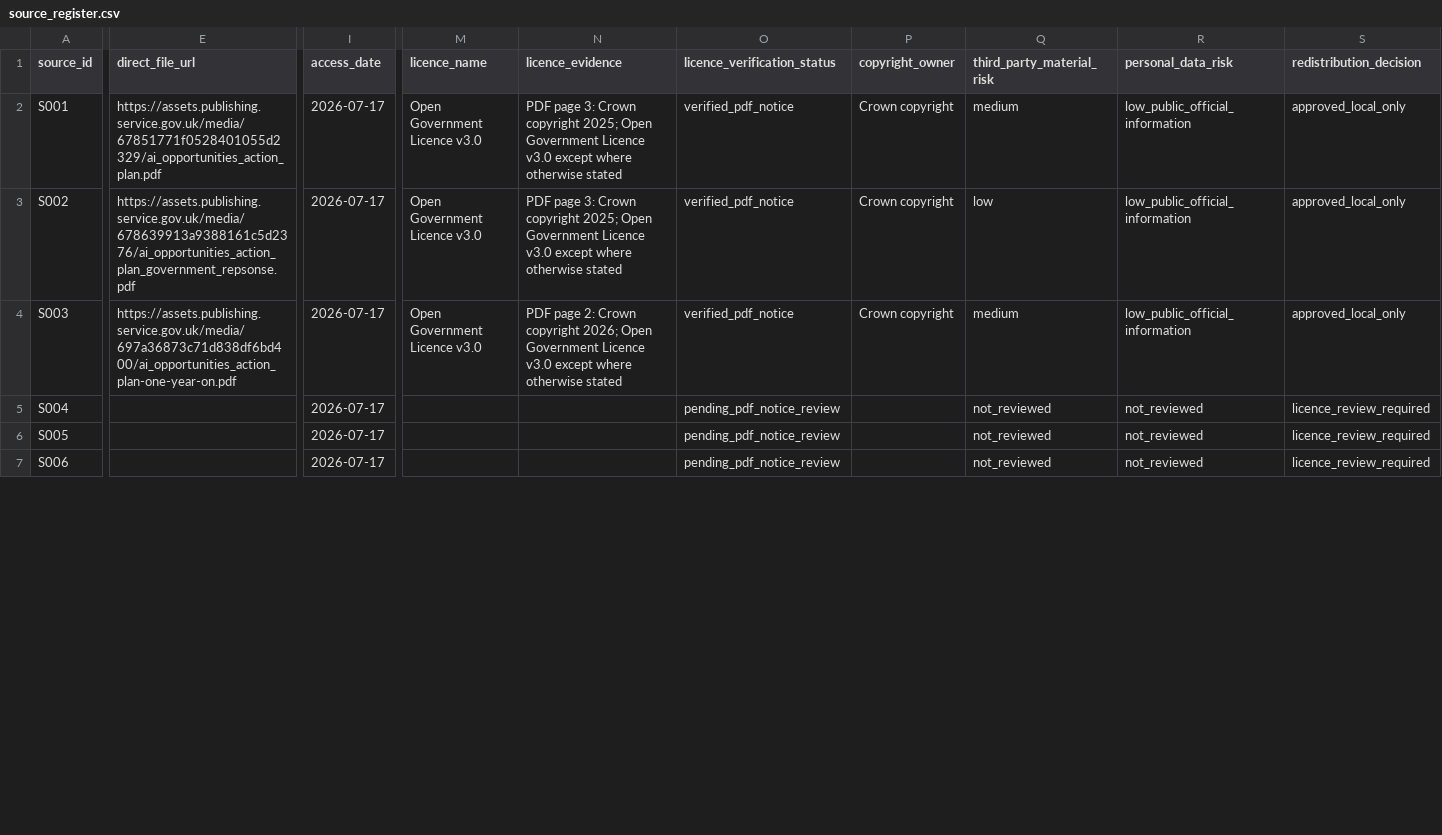
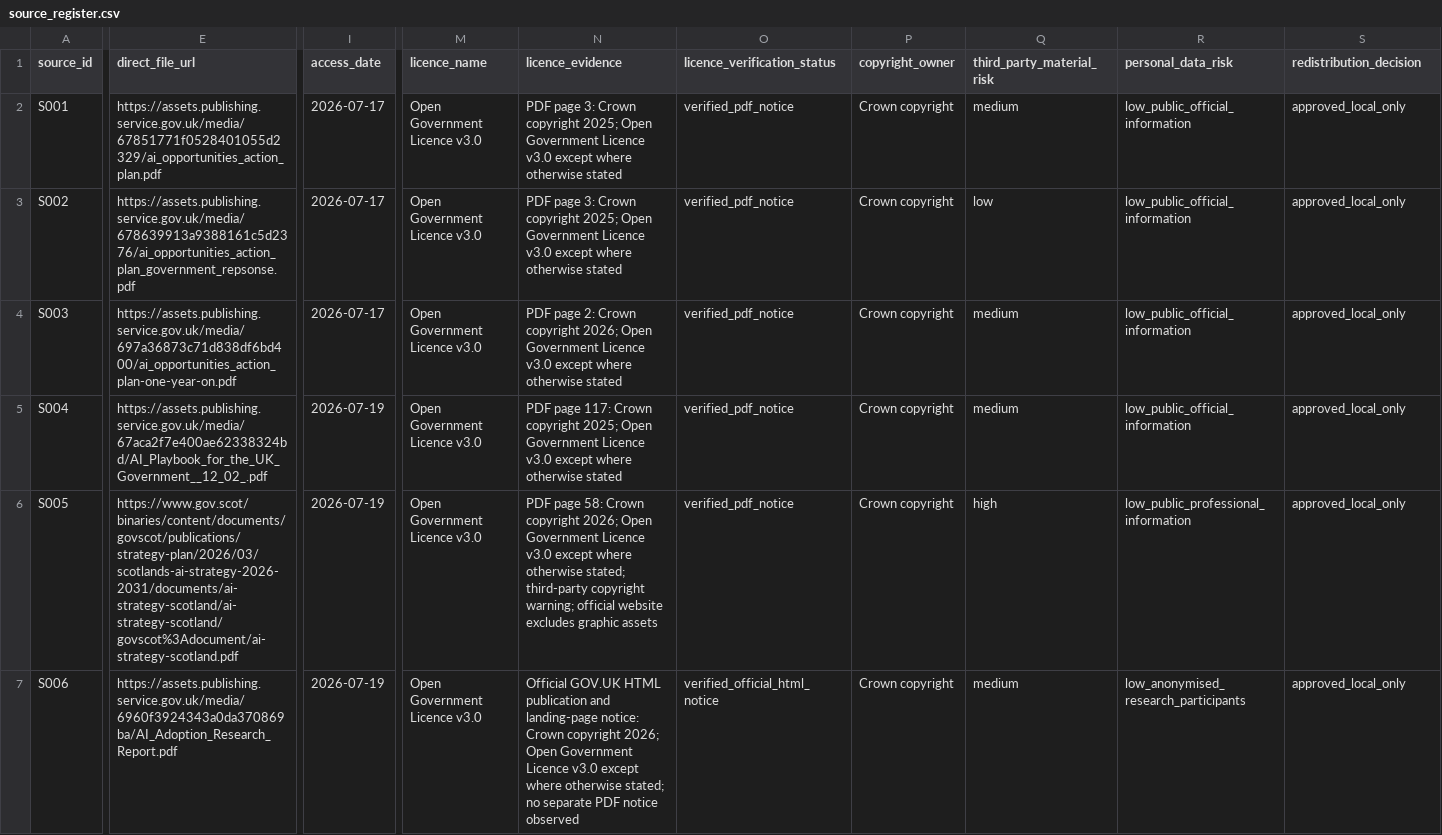
Before and after one commit to KangLi5685752/LLM-document-intelligence-pipeline, a CSV file: data/manifests/source_register.csv, drawn as a sheet; only a part is shown, gaps mark what is left out; the diff covers the shown part only; the diff names each change by its address in the sheet, - before the commit and + after, or states it on an @@ line.

```diff
--- a/data/manifests/source_register.csv
+++ b/data/manifests/source_register.csv
-E5 (direct_file_url): (empty)
+E5 (direct_file_url): https://assets.publishing.service.gov.uk/media/67aca2f7e400ae62338324bd/AI_Playbook_for_the_UK_Government__12_02_.pdf
-I5:I7 (access_date): 2026-07-17
+I5:I7 (access_date): 2026-07-19
-M5:M7 (licence_name): (empty)
+M5:M7 (licence_name): Open Government Licence v3.0
-N5 (licence_evidence): (empty)
+N5 (licence_evidence): PDF page 117: Crown copyright 2025; Open Government Licence v3.0 except where otherwise stated
-O5:O6 (licence_verification_status): pending_pdf_notice_review
+O5:O6 (licence_verification_status): verified_pdf_notice
-P5:P7 (copyright_owner): (empty)
+P5:P7 (copyright_owner): Crown copyright
-Q5 (third_party_material_risk): not_reviewed
+Q5 (third_party_material_risk): medium
-R5 (personal_data_risk): not_reviewed
+R5 (personal_data_risk): low_public_official_information
-S5:S7 (redistribution_decision): licence_review_required
+S5:S7 (redistribution_decision): approved_local_only
-E6 (direct_file_url): (empty)
+E6 (direct_file_url): https://www.gov.scot/binaries/content/documents/govscot/publications/strategy-plan/2026/03/scotlands-ai-strategy-2026-2031/documents/ai-strategy-scotland/ai-strategy-scotland/govscot%3Adocument/ai-strategy-scotland.pdf
-N6 (licence_evidence): (empty)
+N6 (licence_evidence): PDF page 58: Crown copyright 2026; Open Government Licence v3.0 except where otherwise stated; third-party copyright warning; official website excludes graphic assets
-Q6 (third_party_material_risk): not_reviewed
+Q6 (third_party_material_risk): high
-R6 (personal_data_risk): not_reviewed
+R6 (personal_data_risk): low_public_professional_information
-E7 (direct_file_url): (empty)
+E7 (direct_file_url): https://assets.publishing.service.gov.uk/media/6960f3924343a0da370869ba/AI_Adoption_Research_Report.pdf
-N7 (licence_evidence): (empty)
+N7 (licence_evidence): Official GOV.UK HTML publication and landing-page notice: Crown copyright 2026; Open Government Licence v3.0 except where otherwise stated; no separate PDF notice observed
-O7 (licence_verification_status): pending_pdf_notice_review
+O7 (licence_verification_status): verified_official_html_notice
-Q7 (third_party_material_risk): not_reviewed
+Q7 (third_party_material_risk): medium
-R7 (personal_data_risk): not_reviewed
+R7 (personal_data_risk): low_anonymised_research_participants
```
Also changed, not shown: 29 edited cells elsewhere in this file, data/manifests/document_audit.csv.
